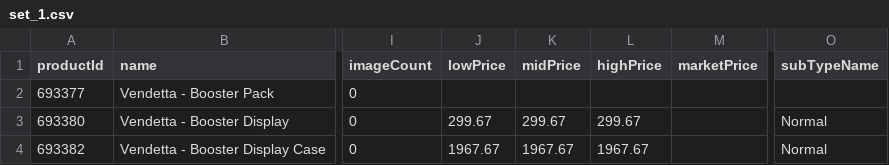
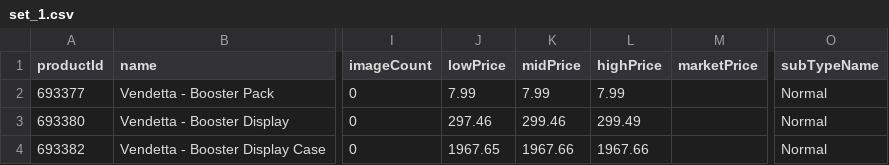
Before and after one commit to Max-Escaler/riftrades, a CSV file: public/price-guide/set_1.csv, drawn as a sheet; only a part is shown, gaps mark what is left out; the diff names each change by its address in the sheet, - before the commit and + after, or states it on an @@ line.

```diff
--- a/public/price-guide/set_1.csv
+++ b/public/price-guide/set_1.csv
-J2 (lowPrice): (empty)
+J2 (lowPrice): 7.99
-K2 (midPrice): (empty)
+K2 (midPrice): 7.99
-L2 (highPrice): (empty)
+L2 (highPrice): 7.99
-O2 (subTypeName): (empty)
+O2 (subTypeName): Normal
-J3 (lowPrice): 299.67
+J3 (lowPrice): 297.46
-K3 (midPrice): 299.67
+K3 (midPrice): 299.46
-L3 (highPrice): 299.67
+L3 (highPrice): 299.49
-J4 (lowPrice): 1967.67
+J4 (lowPrice): 1967.65
-K4 (midPrice): 1967.67
+K4 (midPrice): 1967.66
-L4 (highPrice): 1967.67
+L4 (highPrice): 1967.66
```
Also changed, not shown: public/price-guide/set_2.csv, public/price-guide/set_5.csv, 9 other files.
